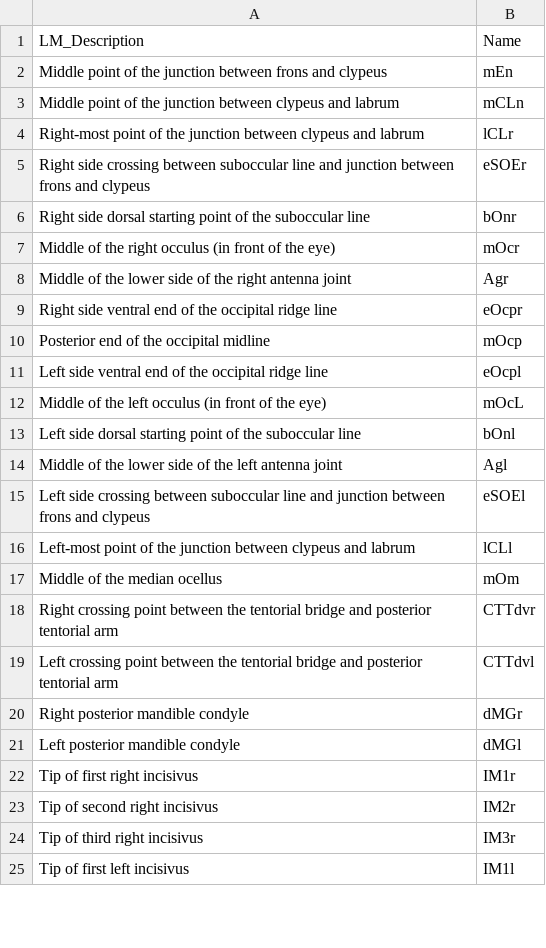
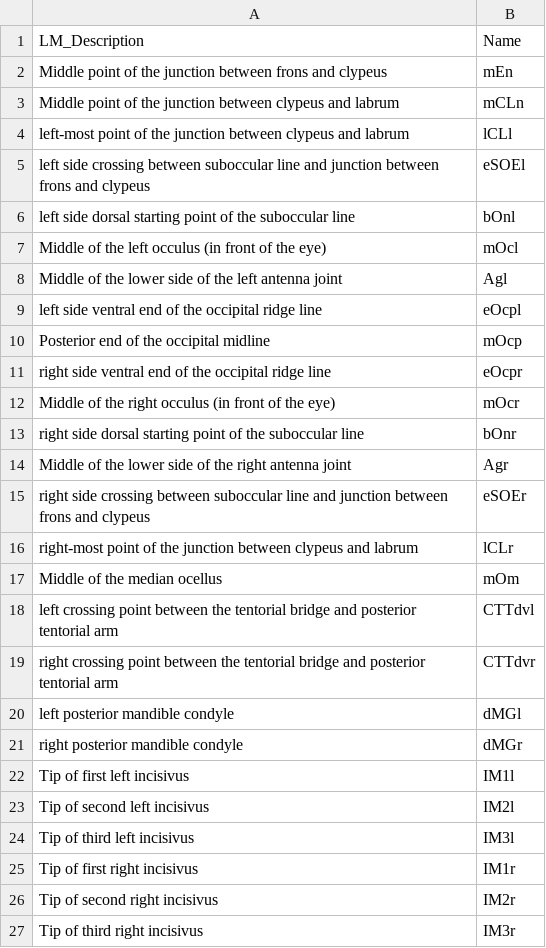
Before and after one commit to sginot/asym-real, a CSV file: data/LM_template.csv, drawn as a sheet; only a part is shown; the diff covers the shown part only.

Commit message:
Commit 54: Added a reflection step for the original shape array (3d recos were mirrored), corrected the landmark template file, so the landmarks would match their true identities

```diff
--- a/data/LM_template.csv
+++ b/data/LM_template.csv
@@ -3,20 +3,23 @@ Middle point of the junction between frons and clypeus,mEn
 Middle point of the junction between clypeus and labrum,mCLn
-Right-most point of the junction between clypeus and labrum,lCLr
-Right side crossing between suboccular line and junction between frons and clypeus,eSOEr
-Right side dorsal starting point of the suboccular line,bOnr
+left-most point of the junction between clypeus and labrum,lCLl
+left side crossing between suboccular line and junction between frons and clypeus,eSOEl
+left side dorsal starting point of the suboccular line,bOnl
+Middle of the left occulus (in front of the eye),mOcl
+Middle of the lower side of the left antenna joint,Agl
+left side ventral end of the occipital ridge line,eOcpl
+Posterior end of the occipital midline,mOcp
+right side ventral end of the occipital ridge line,eOcpr
 Middle of the right occulus (in front of the eye),mOcr
+right side dorsal starting point of the suboccular line,bOnr
 Middle of the lower side of the right antenna joint,Agr
-Right side ventral end of the occipital ridge line,eOcpr
-Posterior end of the occipital midline,mOcp
-Left side ventral end of the occipital ridge line,eOcpl
-Middle of the left occulus (in front of the eye),mOcL
-Left side dorsal starting point of the suboccular line,bOnl
-Middle of the lower side of the left antenna joint,Agl
-Left side crossing between suboccular line and junction between frons and clypeus,eSOEl
-Left-most point of the junction between clypeus and labrum,lCLl
+right side crossing between suboccular line and junction between frons and clypeus,eSOEr
+right-most point of the junction between clypeus and labrum,lCLr
 Middle of the median ocellus,mOm
-Right crossing point between the tentorial bridge and posterior tentorial arm,CTTdvr
-Left crossing point between the tentorial bridge and posterior tentorial arm,CTTdvl
-Right posterior mandible condyle,dMGr
-Left posterior mandible condyle,dMGl
+left crossing point between the tentorial bridge and posterior tentorial arm,CTTdvl
+right crossing point between the tentorial bridge and posterior tentorial arm,CTTdvr
+left posterior mandible condyle,dMGl
+right posterior mandible condyle,dMGr
+Tip of first left incisivus,IM1l
+Tip of second left incisivus,IM2l
+Tip of third left incisivus,IM3l
 Tip of first right incisivus,IM1r
@@ -24,2 +27 @@ Tip of second right incisivus,IM2r
 Tip of third right incisivus,IM3r
-Tip of first left incisivus,IM1l
```
Also changed, not shown: 1 added row, 1 removed row, 5 moved rows and 1 edited cell elsewhere in this file, 5 other files.
